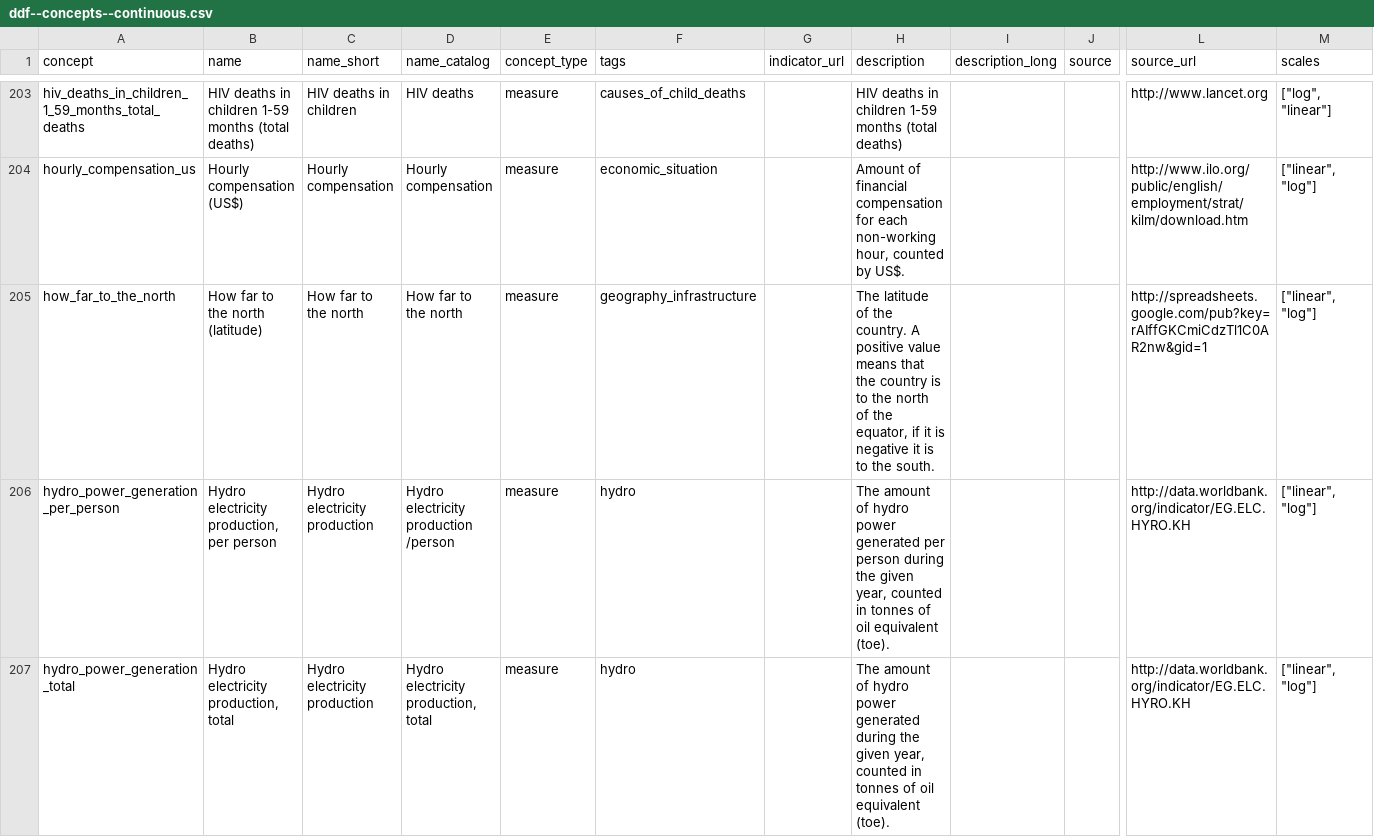
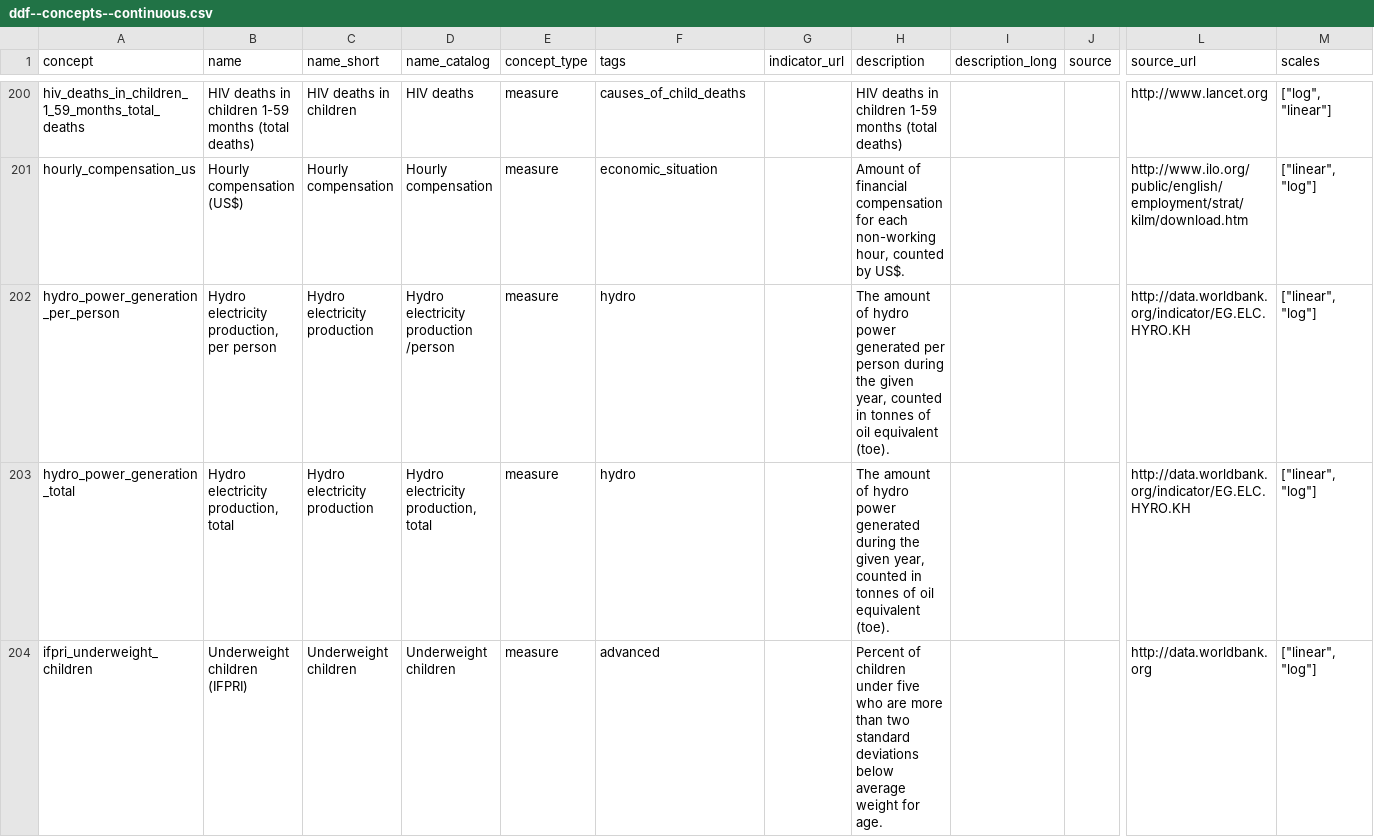
Before and after one commit to open-numbers/ddf--gapminder--ontology, a CSV file: ddf--concepts--continuous.csv, drawn as a sheet; only a part is shown, gaps mark what is left out; the shorter side is filled out with more unchanged rows; rows hold the shown columns only; the diff covers the shown part only; the diff names each change by its address in the sheet, - before the commit and + after, or states it on an @@ line.

```diff
--- a/ddf--concepts--continuous.csv
+++ b/ddf--concepts--continuous.csv
-row 205: how_far_to_the_north | How far to the north (latitude) | How far to the north | How far to the north | measure | geography_infrastructure |  | The latitude of the country. A positive value means that the country is to the north of the equator, if it is negative it is to the south. |  |  | http://spreadsheets.google.com/pub?key=rAIffGKCmiCdzTl1C0AR2nw&gid=1 | ["linear", "log"]
```
Also changed, not shown: 7 removed rows elsewhere in this file.
